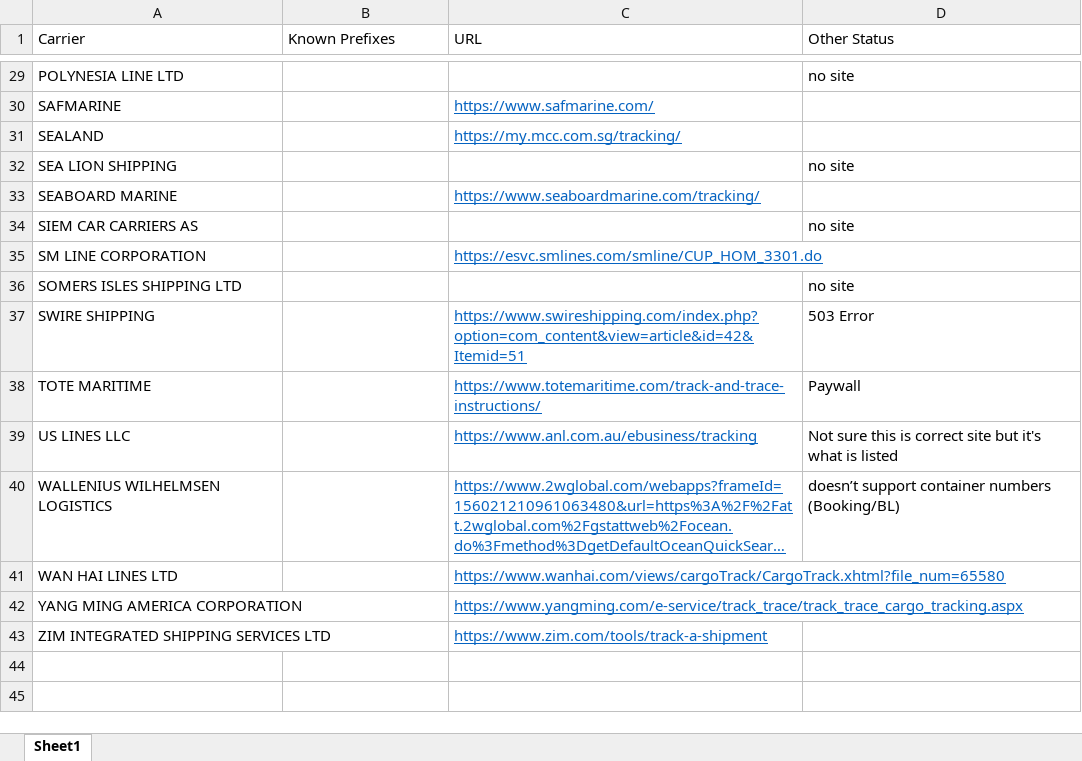
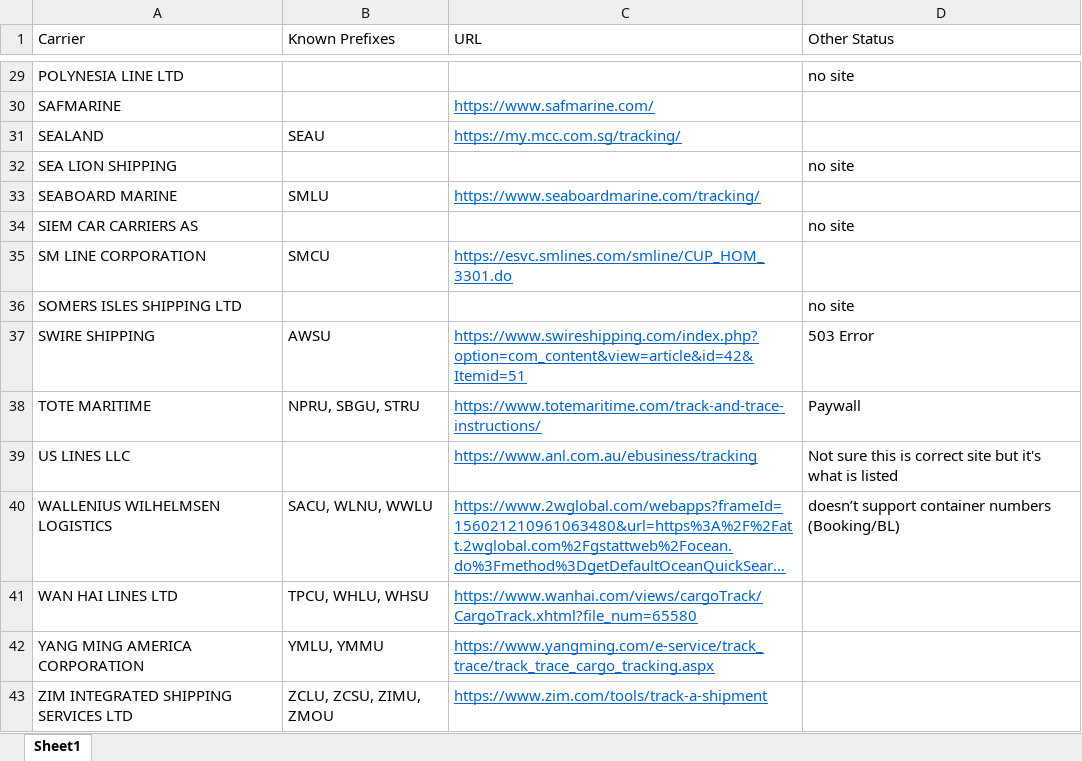
Before and after one commit to pvanausdeln/OceanCarrierRPA, an Excel workbook: CarrierPrefixes.xlsx, sheet Sheet1, drawn as a sheet; only a part is shown, gaps mark what is left out; long unchanged cells end in …; values as stored, in another font and other column widths than the file's, no borders; the diff covers the shown part only; the diff names each change by its address in the sheet, - before the commit and + after, or states it on an @@ line.

Commit message:
Added the prefixes for most of the carries

```diff
--- a/CarrierPrefixes.xlsx (sheet Sheet1)
+++ b/CarrierPrefixes.xlsx (sheet Sheet1)
-B31 (Known Prefixes): (empty)
+B31 (Known Prefixes): SEAU
-B33 (Known Prefixes): (empty)
+B33 (Known Prefixes): SMLU
-B35 (Known Prefixes): (empty)
+B35 (Known Prefixes): SMCU
-B37 (Known Prefixes): (empty)
+B37 (Known Prefixes): AWSU
-B38 (Known Prefixes): (empty)
+B38 (Known Prefixes): NPRU, SBGU, STRU
-B40 (Known Prefixes): (empty)
+B40 (Known Prefixes): SACU, WLNU, WWLU
-B41 (Known Prefixes): (empty)
+B41 (Known Prefixes): TPCU, WHLU, WHSU
-B42 (Known Prefixes): (empty)
+B42 (Known Prefixes): YMLU, YMMU
-B43 (Known Prefixes): (empty)
+B43 (Known Prefixes): ZCLU, ZCSU, ZIMU, ZMOU
```
Also changed, not shown: 16 edited cells elsewhere in this sheet.
